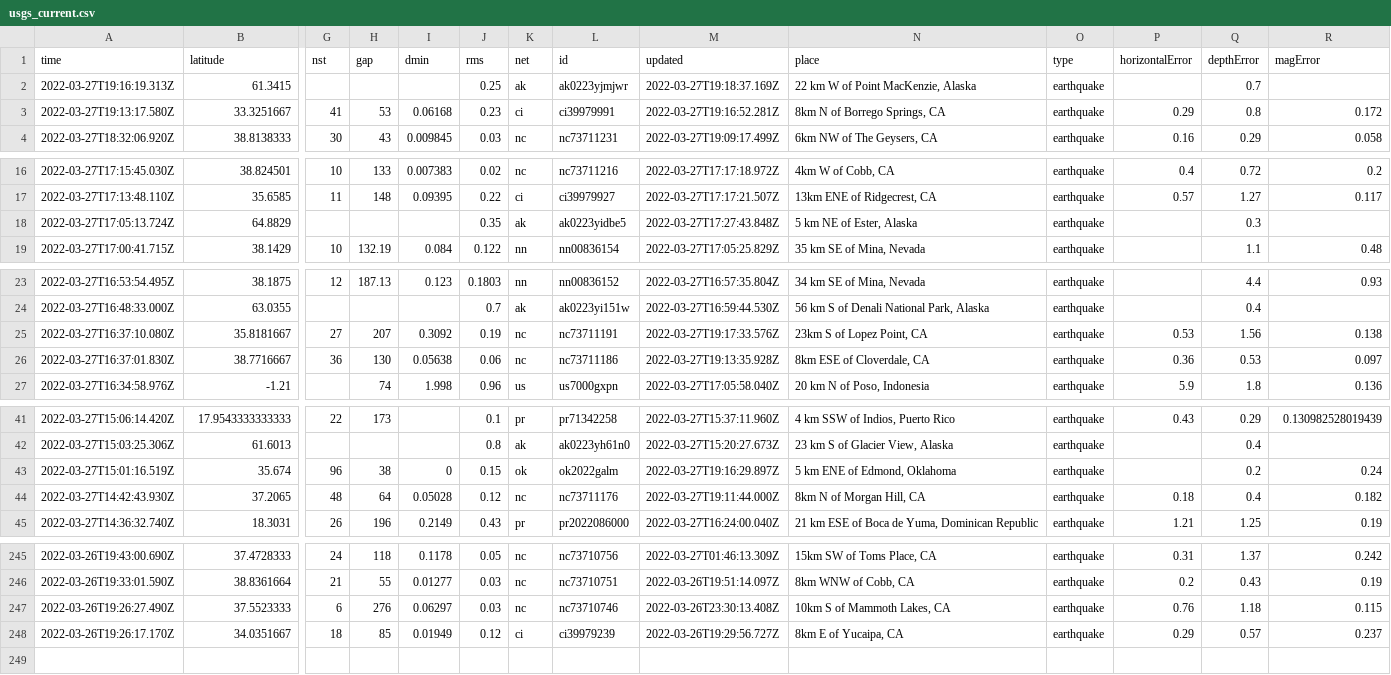
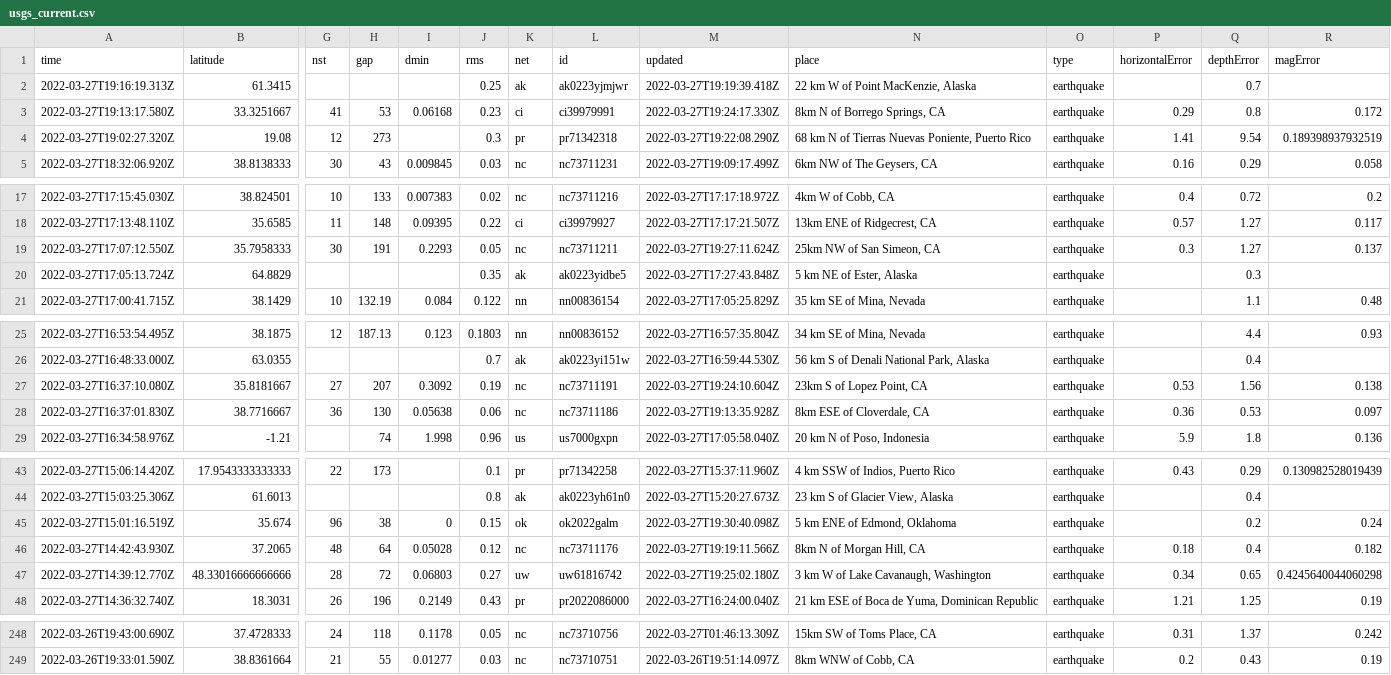
Before and after one commit to adriandgarcia/nicar2022_github_actions, a CSV file: usgs_current.csv, drawn as a sheet; only a part is shown, gaps mark what is left out; removed rows and columns are numbered as before the commit, all else as after; rows hold the shown columns only; the diff covers the shown part only; the diff names each change by its address in the sheet, - before the commit and + after, or states it on an @@ line.

```diff
--- a/usgs_current.csv
+++ b/usgs_current.csv
-M2 (updated): 2022-03-27T19:18:37.169Z
+M2 (updated): 2022-03-27T19:19:39.418Z
-M3 (updated): 2022-03-27T19:16:52.281Z
+M3 (updated): 2022-03-27T19:24:17.330Z
+row 4: 2022-03-27T19:02:27.320Z | 19.08 | 12 | 273 |  | 0.3 | pr | pr71342318 | 2022-03-27T19:22:08.290Z | 68 km N of Tierras Nuevas Poniente, Puerto Rico | earthquake | 1.41 | 9.54 | 0.189398937932519
+row 19: 2022-03-27T17:07:12.550Z | 35.7958333 | 30 | 191 | 0.2293 | 0.05 | nc | nc73711211 | 2022-03-27T19:27:11.624Z | 25km NW of San Simeon, CA | earthquake | 0.3 | 1.27 | 0.137
-M27 (updated): 2022-03-27T19:17:33.576Z
+M27 (updated): 2022-03-27T19:24:10.604Z
-M45 (updated): 2022-03-27T19:16:29.897Z
+M45 (updated): 2022-03-27T19:30:40.098Z
-M46 (updated): 2022-03-27T19:11:44.000Z
+M46 (updated): 2022-03-27T19:19:11.566Z
+row 47: 2022-03-27T14:39:12.770Z | 48.33016666666666 | 28 | 72 | 0.06803 | 0.27 | uw | uw61816742 | 2022-03-27T19:25:02.180Z | 3 km W of Lake Cavanaugh, Washington | earthquake | 0.34 | 0.65 | 0.4245640044060298
-row 247: 2022-03-26T19:26:27.490Z | 37.5523333 | 6 | 276 | 0.06297 | 0.03 | nc | nc73710746 | 2022-03-26T23:30:13.408Z | 10km S of Mammoth Lakes, CA | earthquake | 0.76 | 1.18 | 0.115
-row 248: 2022-03-26T19:26:17.170Z | 34.0351667 | 18 | 85 | 0.01949 | 0.12 | ci | ci39979239 | 2022-03-26T19:29:56.727Z | 8km E of Yucaipa, CA | earthquake | 0.29 | 0.57 | 0.237
```
Also changed, not shown: 2 edited cells elsewhere in this file, 1 other file.
